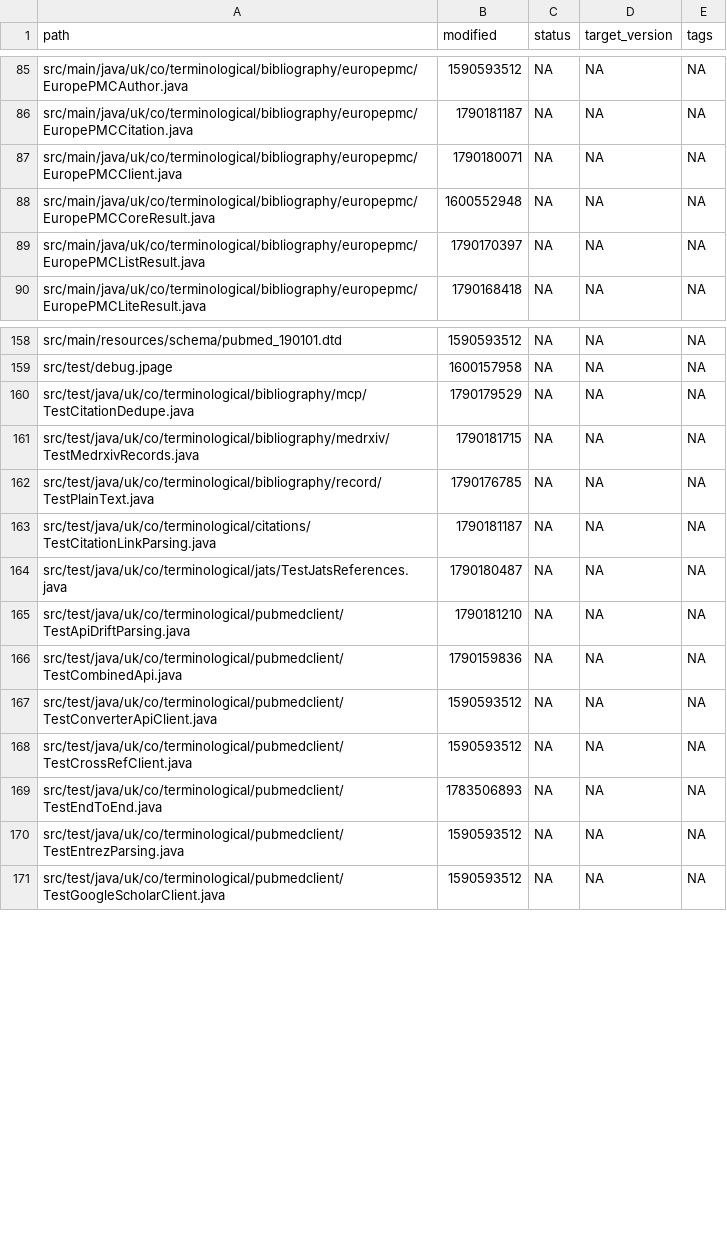
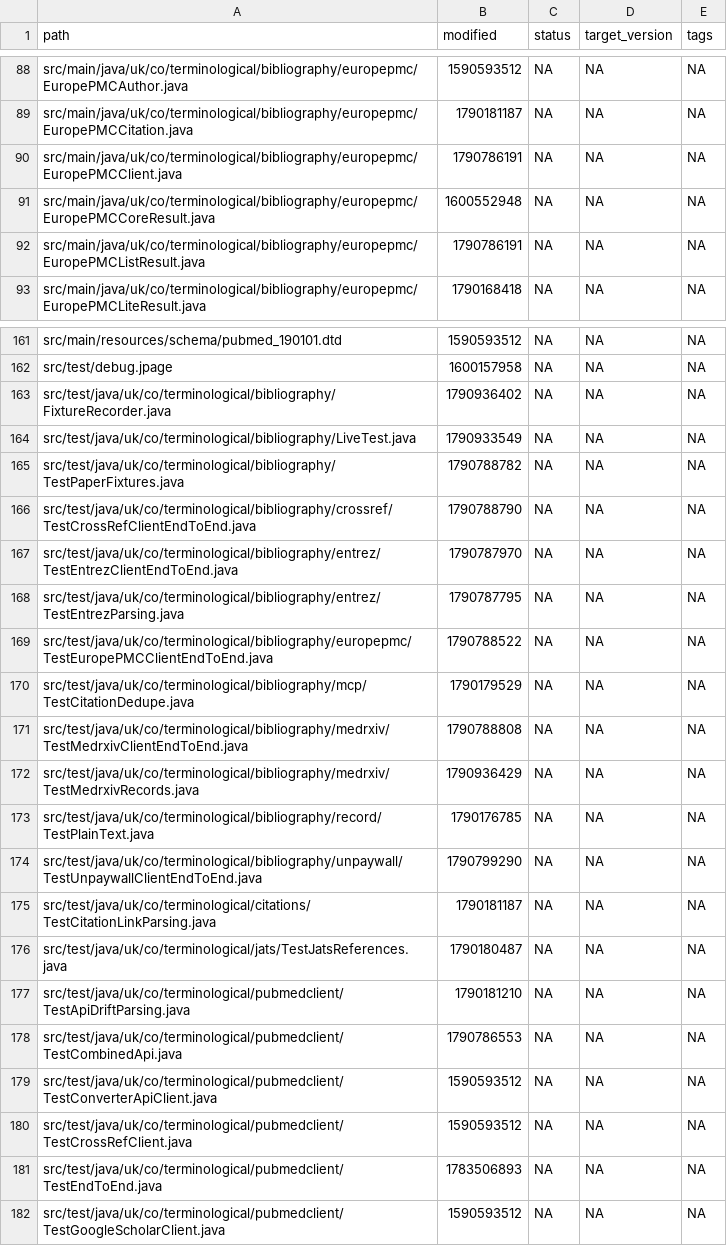
Before and after one commit to ai4ci/bibliography-mcp, a TSV file: .agents/em/files.tsv, drawn as a sheet; only a part is shown, gaps mark what is left out; the diff covers the shown part only.

Commit message:
Robust API fixes + live-tier E2E tests; adopt WIP for clean revert point
Retrieval/parse robustness (validated via Eclipse JUnit + live probes):
- CachingApiClient: treat truncated responses as misses (issue-004 line of work)
- EuropePMCClient: citations survive an unavailable endpoint instead of throwing
  NoSuchElementException on cached-empty responses
- EntrezClient/EuropePMCListResult: parsing and well-formedness hardening
- UnpaywallAuthor: authors surface via raw_author_name when given/family absent

End-to-end live query tests for the five retrieval APIs against the canonical
corpus (TestPaperFixtures): CrossRef 1/1, Unpaywall 1/1, Entrez 2/2, EuropePMC
3/3, medRxiv 1/1 green in Eclipse. All tagged @Category(LiveTest) (plan-007
phase 5): default 'mvn -o test' is fully offline and deterministic (107/107);
live tier runs via scripts/run-live-tests.sh.

- pom: project owns its version (0.0.6-SNAPSHOT), parent stays pinned
- mcp-smoke-test.sh: jar default no longer hardcodes the version suffix
- e2e-testing-issues.md: bug report (author metadata + citation formatting)
- design-check: 1 standing pre-existing defect (e2e-testing-issues.md lacks
  frontmatter)

```diff
--- a/.agents/em/files.tsv
+++ b/.agents/em/files.tsv
@@ -86,5 +89,5 @@ src/main/java/uk/co/terminological/bibliography/europepmc/EuropePMCAuthor.java	1
 src/main/java/uk/co/terminological/bibliography/europepmc/EuropePMCCitation.java	1790181187	NA	NA	NA
-src/main/java/uk/co/terminological/bibliography/europepmc/EuropePMCClient.java	1790180071	NA	NA	NA
+src/main/java/uk/co/terminological/bibliography/europepmc/EuropePMCClient.java	1790786191	NA	NA	NA
 src/main/java/uk/co/terminological/bibliography/europepmc/EuropePMCCoreResult.java	1600552948	NA	NA	NA
-src/main/java/uk/co/terminological/bibliography/europepmc/EuropePMCListResult.java	1790170397	NA	NA	NA
+src/main/java/uk/co/terminological/bibliography/europepmc/EuropePMCListResult.java	1790786191	NA	NA	NA
 src/main/java/uk/co/terminological/bibliography/europepmc/EuropePMCLiteResult.java	1790168418	NA	NA	NA
@@ -159,5 +162,14 @@ src/main/resources/schema/pubmed_190101.dtd	1590593512	NA	NA	NA
 src/test/debug.jpage	1600157958	NA	NA	NA
+src/test/java/uk/co/terminological/bibliography/FixtureRecorder.java	1790936402	NA	NA	NA
+src/test/java/uk/co/terminological/bibliography/LiveTest.java	1790933549	NA	NA	NA
+src/test/java/uk/co/terminological/bibliography/TestPaperFixtures.java	1790788782	NA	NA	NA
+src/test/java/uk/co/terminological/bibliography/crossref/TestCrossRefClientEndToEnd.java	1790788790	NA	NA	NA
+src/test/java/uk/co/terminological/bibliography/entrez/TestEntrezClientEndToEnd.java	1790787970	NA	NA	NA
+src/test/java/uk/co/terminological/bibliography/entrez/TestEntrezParsing.java	1790787795	NA	NA	NA
+src/test/java/uk/co/terminological/bibliography/europepmc/TestEuropePMCClientEndToEnd.java	1790788522	NA	NA	NA
 src/test/java/uk/co/terminological/bibliography/mcp/TestCitationDedupe.java	1790179529	NA	NA	NA
-src/test/java/uk/co/terminological/bibliography/medrxiv/TestMedrxivRecords.java	1790181715	NA	NA	NA
+src/test/java/uk/co/terminological/bibliography/medrxiv/TestMedrxivClientEndToEnd.java	1790788808	NA	NA	NA
+src/test/java/uk/co/terminological/bibliography/medrxiv/TestMedrxivRecords.java	1790936429	NA	NA	NA
 src/test/java/uk/co/terminological/bibliography/record/TestPlainText.java	1790176785	NA	NA	NA
+src/test/java/uk/co/terminological/bibliography/unpaywall/TestUnpaywallClientEndToEnd.java	1790799290	NA	NA	NA
 src/test/java/uk/co/terminological/citations/TestCitationLinkParsing.java	1790181187	NA	NA	NA
@@ -165,3 +177,3 @@ src/test/java/uk/co/terminological/jats/TestJatsReferences.java	1790180487	NA	NA
 src/test/java/uk/co/terminological/pubmedclient/TestApiDriftParsing.java	1790181210	NA	NA	NA
-src/test/java/uk/co/terminological/pubmedclient/TestCombinedApi.java	1790159836	NA	NA	NA
+src/test/java/uk/co/terminological/pubmedclient/TestCombinedApi.java	1790786553	NA	NA	NA
 src/test/java/uk/co/terminological/pubmedclient/TestConverterApiClient.java	1590593512	NA	NA	NA
@@ -169,3 +181,2 @@ src/test/java/uk/co/terminological/pubmedclient/TestCrossRefClient.java	15905935
 src/test/java/uk/co/terminological/pubmedclient/TestEndToEnd.java	1783506893	NA	NA	NA
-src/test/java/uk/co/terminological/pubmedclient/TestEntrezParsing.java	1590593512	NA	NA	NA
 src/test/java/uk/co/terminological/pubmedclient/TestGoogleScholarClient.java	1590593512	NA	NA	NA
```
Also changed, not shown: 21 added rows and 12 edited cells elsewhere in this file, .agents/em/links.tsv, 19 other files.
